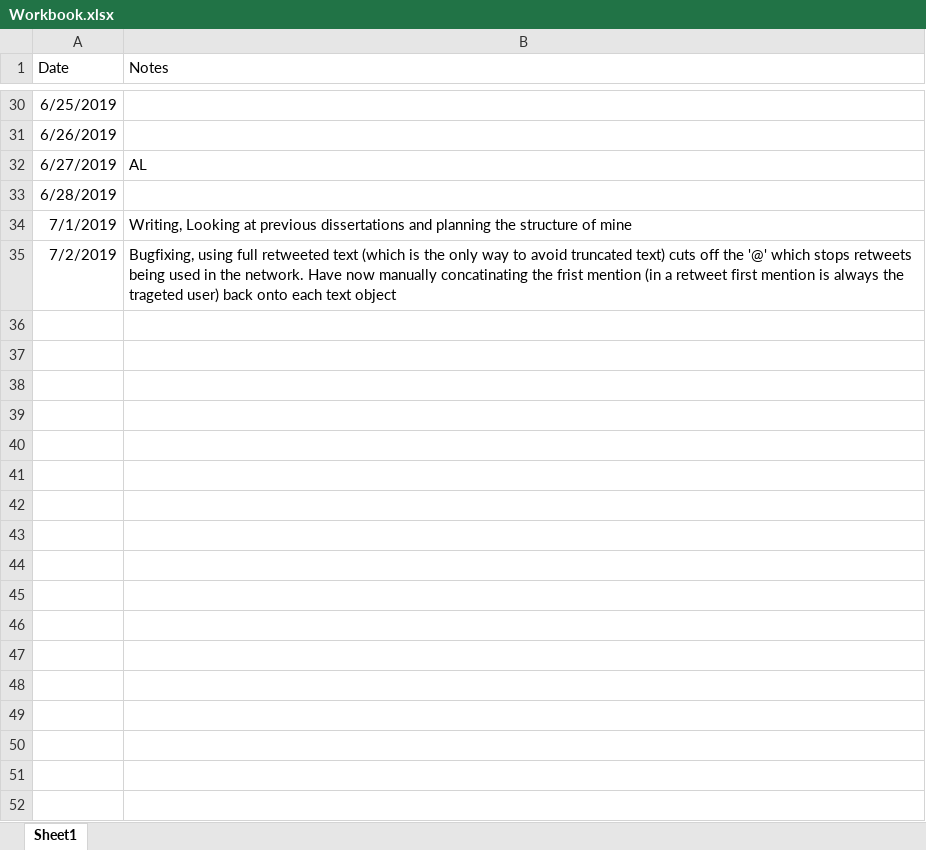
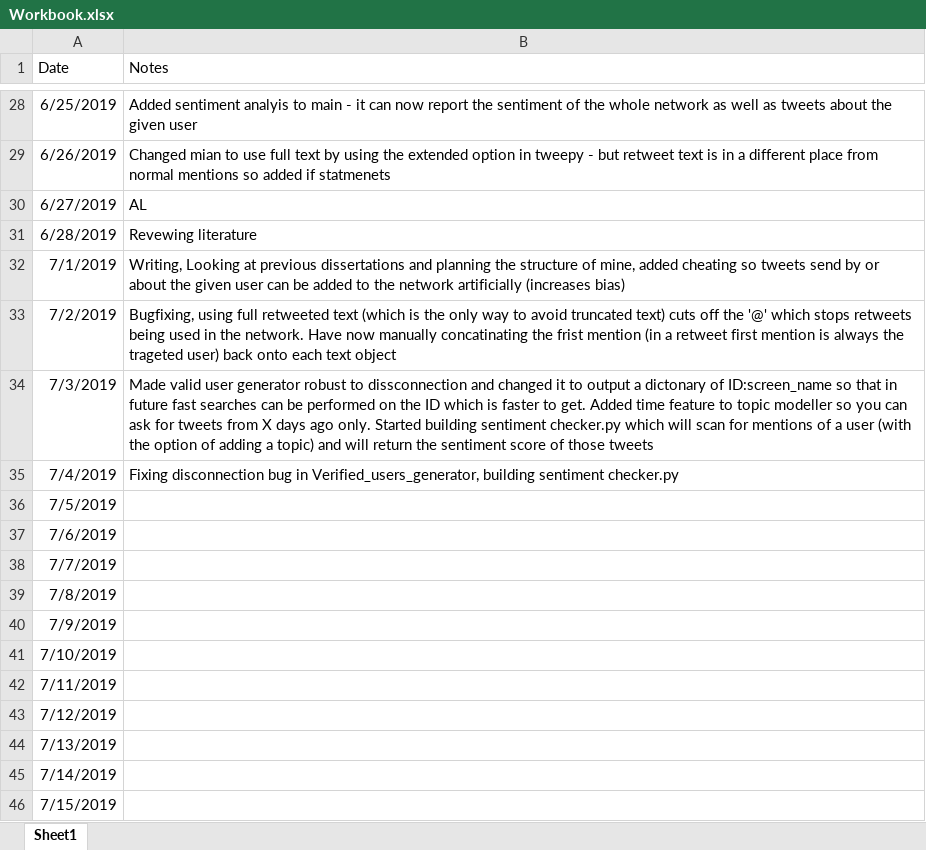
Before and after one commit to tomwallace1990/twitter_SNA, an Excel workbook: Workbook.xlsx, sheet Sheet1, drawn as a sheet; only a part is shown, gaps mark what is left out; values as stored, in another font and other column widths than the file's, no borders; addresses are those after the commit; the diff covers the shown part only; the diff names each change by its address in the sheet, - before the commit and + after, or states it on an @@ line.

Commit message:
New version of main
Created new version of main to work on rolling input data, moved old version to Obsolete. Minor changes to other files.

```diff
--- a/Workbook.xlsx (sheet Sheet1)
+++ b/Workbook.xlsx (sheet Sheet1)
-B28 (Notes): (empty)
+B28 (Notes): Added sentiment analyis to main - it can now report the sentiment of the whole network as well as tweets about the given user
-B29 (Notes): (empty)
+B29 (Notes): Changed mian to use full text by using the extended option in tweepy - but retweet text is in a different place from normal mentions so added if statmenets
-B31 (Notes): (empty)
+B31 (Notes): Revewing literature
-B32 (Notes): …structure of mine
+B32 (Notes): …structure of mine, added cheating so tweets send by or about the given user can be added to the network artificially (increases bias)
+row 34: 7/3/2019 | Made valid user generator robust to dissconnection and changed it to output a dictonary of ID:screen_name so that in future fast searches can be performed on the ID which is faster to get. Added time feature to topic modeller so you can ask for tweets from X days ago only. Started building sentiment checker.py which will scan for mentions of a user (with the option of adding a topic) and will return the sentiment score of those tweets
+row 35: 7/4/2019 | Fixing disconnection bug in Verified_users_generator, building sentiment checker.py
+row 36: 7/5/2019
+row 37: 7/6/2019
+row 38: 7/7/2019
+row 39: 7/8/2019
+row 40: 7/9/2019
+row 41: 7/10/2019
+row 42: 7/11/2019
+row 43: 7/12/2019
+row 44: 7/13/2019
+row 45: 7/14/2019
+row 46: 7/15/2019
```
Also changed, not shown: 28 added rows, 2 removed rows and 24 edited cells elsewhere in this sheet, 5 other files.
